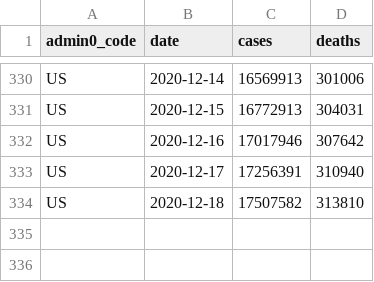
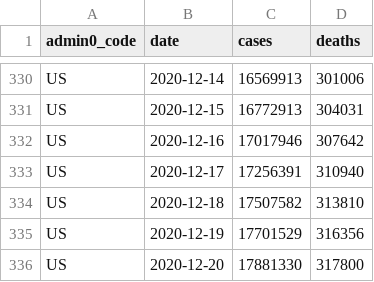
Before and after one commit to covid-open-data/xform-casecount-us-nytimes, a CSV file: output/admin0/US.csv, drawn as a sheet; only a part is shown, gaps mark what is left out.

```diff
--- a/output/admin0/US.csv
+++ b/output/admin0/US.csv
@@ -334 +334,3 @@ US,2020-12-17,17256391,310940
 US,2020-12-18,17507582,313810
+US,2020-12-19,17701529,316356
+US,2020-12-20,17881330,317800
```
Also changed, not shown: output/admin1/US.csv.
